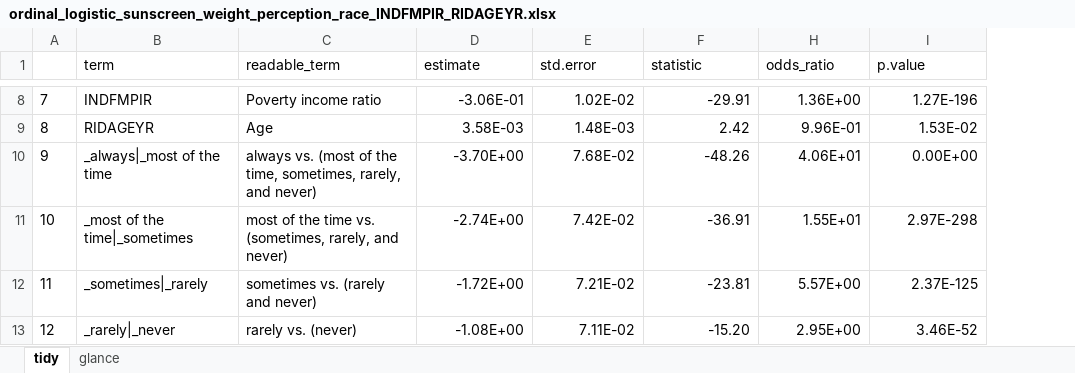
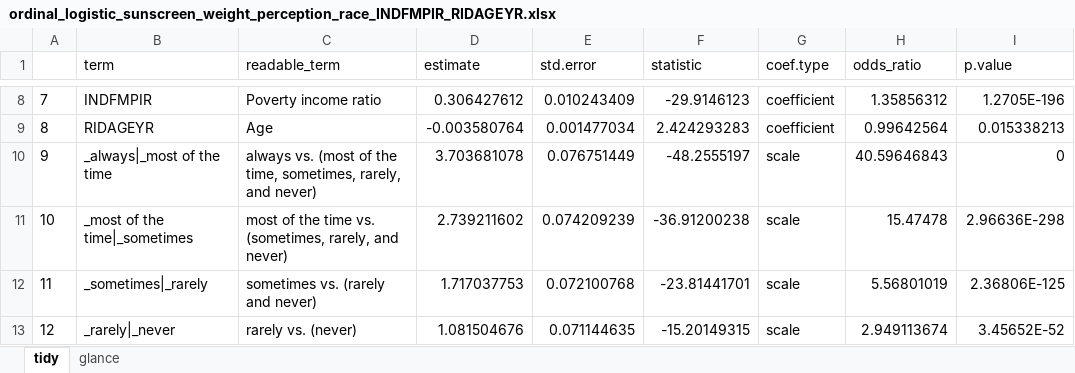
Before and after one commit to vynguyen92/weight_perception_bp3, an Excel workbook: ordinal_logistic_sunscreen_weight_perception_race_INDFMPIR_RIDAGEYR.xlsx, sheet tidy, drawn as a sheet; only a part is shown, gaps mark what is left out; values as stored, in another font and other column widths than the file's, no borders; the diff covers the shown part only; the diff names each change by its address in the sheet, - before the commit and + after, or states it on an @@ line.

```diff
--- a/ordinal_logistic_sunscreen_weight_perception_race_INDFMPIR_RIDAGEYR.xlsx (sheet tidy)
+++ b/ordinal_logistic_sunscreen_weight_perception_race_INDFMPIR_RIDAGEYR.xlsx (sheet tidy)
@@ column G (coef.type) unhidden, rows 8-13: coefficient | coefficient | scale | scale | scale | scale @@
-D8 (estimate): -3.06E-01
+D8 (estimate): 0.306427612
-E8 (std.error): 1.02E-02
+E8 (std.error): 0.010243409
-F8 (statistic): -29.91
+F8 (statistic): -29.9146123
-H8 (odds_ratio): 1.36E+00
+H8 (odds_ratio): 1.35856312
-I8 (p.value): 1.27E-196
+I8 (p.value): 1.2705E-196
-D9 (estimate): 3.58E-03
+D9 (estimate): -0.003580764
-E9 (std.error): 1.48E-03
+E9 (std.error): 0.001477034
-F9 (statistic): 2.42
+F9 (statistic): 2.424293283
-H9 (odds_ratio): 9.96E-01
+H9 (odds_ratio): 0.99642564
-I9 (p.value): 1.53E-02
+I9 (p.value): 0.015338213
-D10 (estimate): -3.70E+00
+D10 (estimate): 3.703681078
-E10 (std.error): 7.68E-02
+E10 (std.error): 0.076751449
-F10 (statistic): -48.26
+F10 (statistic): -48.2555197
-H10 (odds_ratio): 4.06E+01
+H10 (odds_ratio): 40.59646843
-I10 (p.value): 0.00E+00
+I10 (p.value): 0
-D11 (estimate): -2.74E+00
+D11 (estimate): 2.739211602
-E11 (std.error): 7.42E-02
+E11 (std.error): 0.074209239
-F11 (statistic): -36.91
+F11 (statistic): -36.91200238
-H11 (odds_ratio): 1.55E+01
+H11 (odds_ratio): 15.47478
-I11 (p.value): 2.97E-298
+I11 (p.value): 2.96636E-298
-D12 (estimate): -1.72E+00
+D12 (estimate): 1.717037753
-E12 (std.error): 7.21E-02
+E12 (std.error): 0.072100768
-F12 (statistic): -23.81
+F12 (statistic): -23.81441701
-H12 (odds_ratio): 5.57E+00
+H12 (odds_ratio): 5.56801019
-I12 (p.value): 2.37E-125
+I12 (p.value): 2.36806E-125
-D13 (estimate): -1.08E+00
+D13 (estimate): 1.081504676
-E13 (std.error): 7.11E-02
+E13 (std.error): 0.071144635
-F13 (statistic): -15.20
+F13 (statistic): -15.20149315
-H13 (odds_ratio): 2.95E+00
+H13 (odds_ratio): 2.949113674
-I13 (p.value): 3.46E-52
+I13 (p.value): 3.45652E-52
```
Also changed, not shown: 30 edited cells elsewhere in this sheet, ordinal_logistic_sunscreen_race_weight_perception_INDFMPIR_RIDAGEYR.xlsx, ordinal_logistic_sunscreen_stratified_by_race_weight_perception_INDFMPIR_RIDAGEYR.xlsx, 1 other file.
